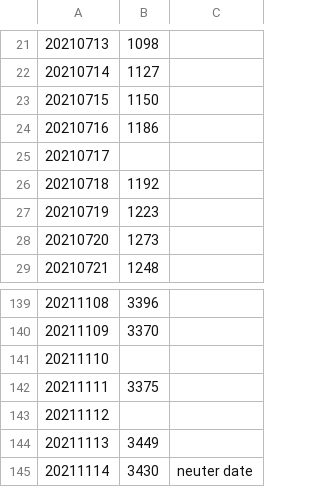
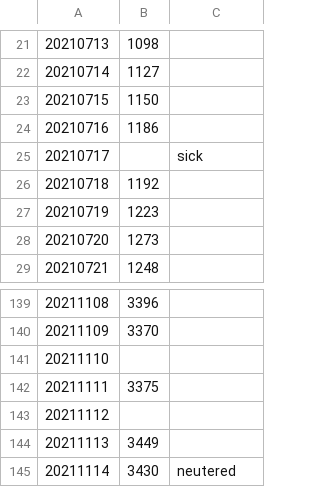
Before and after one commit to edyhsgr/catdateweight, a CSV file: catdateweight.csv, drawn as a sheet; only a part is shown, gaps mark what is left out.

Commit message:
Update catdateweight.csv

```diff
--- a/catdateweight.csv
+++ b/catdateweight.csv
@@ -24,3 +24,3 @@
 20210716,1186,
-20210717,,
+20210717,,sick
 20210718,1192,
@@ -144,2 +144,2 @@
 20211113,3449,
-20211114,3430,neuter date
+20211114,3430,neutered
```
